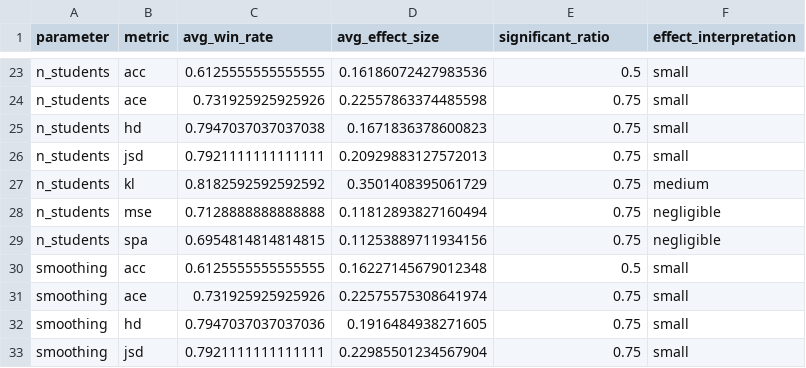
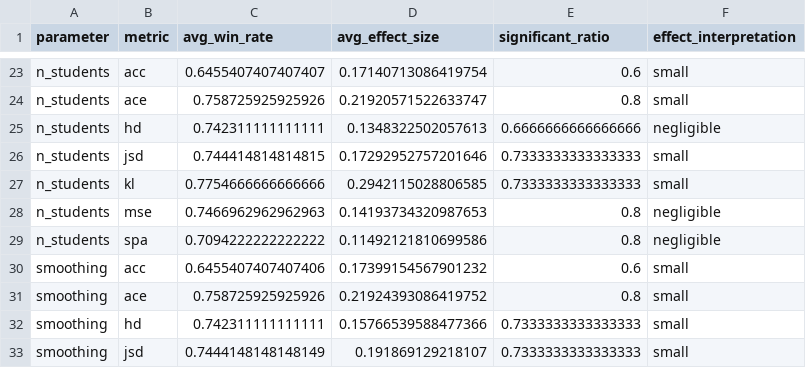
Before and after one commit to ryosukeaaaaa/master_research, a CSV file: analysis/synthetic/parameter_analysis/overall_summary.csv, drawn as a sheet; only a part is shown, gaps mark what is left out; the diff covers the shown part only; the diff names each change by its address in the sheet, - before the commit and + after, or states it on an @@ line.

```diff
--- a/analysis/synthetic/parameter_analysis/overall_summary.csv
+++ b/analysis/synthetic/parameter_analysis/overall_summary.csv
-C23 (avg_win_rate): 0.6125555555555555
+C23 (avg_win_rate): 0.6455407407407407
-D23 (avg_effect_size): 0.16186072427983536
+D23 (avg_effect_size): 0.17140713086419754
-E23 (significant_ratio): 0.5
+E23 (significant_ratio): 0.6
-C24 (avg_win_rate): 0.731925925925926
+C24 (avg_win_rate): 0.758725925925926
-D24 (avg_effect_size): 0.22557863374485598
+D24 (avg_effect_size): 0.21920571522633747
-E24 (significant_ratio): 0.75
+E24 (significant_ratio): 0.8
-C25 (avg_win_rate): 0.7947037037037038
+C25 (avg_win_rate): 0.742311111111111
-D25 (avg_effect_size): 0.1671836378600823
+D25 (avg_effect_size): 0.1348322502057613
-E25 (significant_ratio): 0.75
+E25 (significant_ratio): 0.6666666666666666
-F25 (effect_interpretation): small
+F25 (effect_interpretation): negligible
-C26 (avg_win_rate): 0.7921111111111111
+C26 (avg_win_rate): 0.744414814814815
-D26 (avg_effect_size): 0.20929883127572013
+D26 (avg_effect_size): 0.17292952757201646
-E26:E27 (significant_ratio): 0.75
+E26:E27 (significant_ratio): 0.7333333333333333
-C27 (avg_win_rate): 0.8182592592592592
+C27 (avg_win_rate): 0.7754666666666666
-D27 (avg_effect_size): 0.3501408395061729
+D27 (avg_effect_size): 0.2942115028806585
-F27 (effect_interpretation): medium
+F27 (effect_interpretation): small
-C28 (avg_win_rate): 0.7128888888888888
+C28 (avg_win_rate): 0.7466962962962963
-D28 (avg_effect_size): 0.11812893827160494
+D28 (avg_effect_size): 0.14193734320987653
-E28:E29 (significant_ratio): 0.75
+E28:E29 (significant_ratio): 0.8
-C29 (avg_win_rate): 0.6954814814814815
+C29 (avg_win_rate): 0.7094222222222222
-D29 (avg_effect_size): 0.11253889711934156
+D29 (avg_effect_size): 0.11492121810699586
-C30 (avg_win_rate): 0.6125555555555555
+C30 (avg_win_rate): 0.6455407407407406
-D30 (avg_effect_size): 0.16227145679012348
+D30 (avg_effect_size): 0.17399154567901232
-E30 (significant_ratio): 0.5
+E30 (significant_ratio): 0.6
-C31 (avg_win_rate): 0.731925925925926
+C31 (avg_win_rate): 0.758725925925926
-D31 (avg_effect_size): 0.22575575308641974
+D31 (avg_effect_size): 0.21924393086419752
-E31 (significant_ratio): 0.75
+E31 (significant_ratio): 0.8
-C32 (avg_win_rate): 0.7947037037037036
+C32 (avg_win_rate): 0.742311111111111
-D32 (avg_effect_size): 0.1916484938271605
+D32 (avg_effect_size): 0.15766539588477366
-E32:E33 (significant_ratio): 0.75
+E32:E33 (significant_ratio): 0.7333333333333333
-C33 (avg_win_rate): 0.7921111111111111
+C33 (avg_win_rate): 0.7444148148148149
-D33 (avg_effect_size): 0.22985501234567904
+D33 (avg_effect_size): 0.191869129218107
```
Also changed, not shown: 80 edited cells elsewhere in this file, analysis/synthetic/parameter_analysis/parameter_n_students.csv, analysis/synthetic/parameter_analysis/parameter_smoothing.csv, 49 other files.
